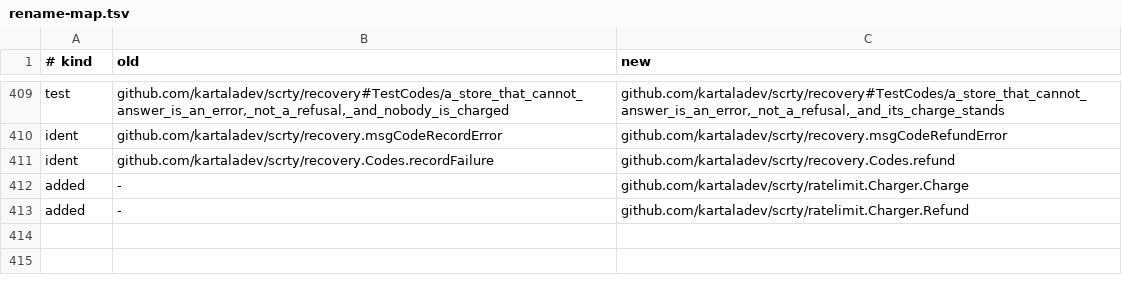
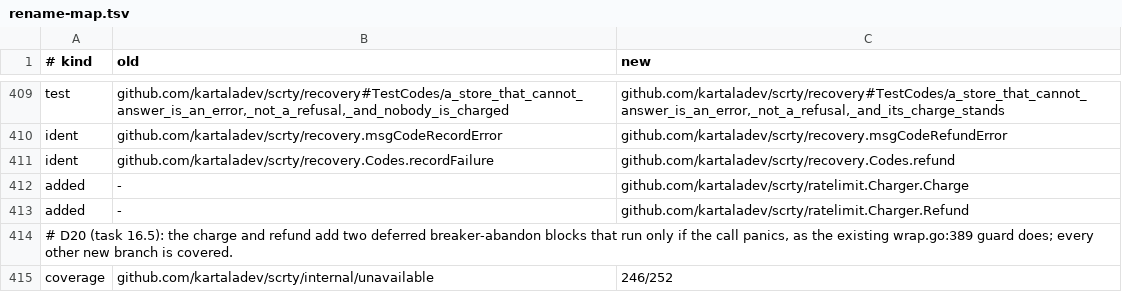
Before and after one commit to kartaladev/scrty, a TSV file: openspec/changes/restructure-layout/evidence/rename-map.tsv, drawn as a sheet; only a part is shown, gaps mark what is left out; the diff names each change by its address in the sheet, - before the commit and + after, or states it on an @@ line.

```diff
--- a/openspec/changes/restructure-layout/evidence/rename-map.tsv
+++ b/openspec/changes/restructure-layout/evidence/rename-map.tsv
+row 414: # D20 (task 16.5): the charge and refund add two deferred breaker-abandon blocks that run only if the call panics, as the existing wrap.go:389 guard does; every other new branch is covered.
+row 415: coverage | github.com/kartaladev/scrty/internal/unavailable | 246/252
```
Also changed, not shown: 8 other files.
